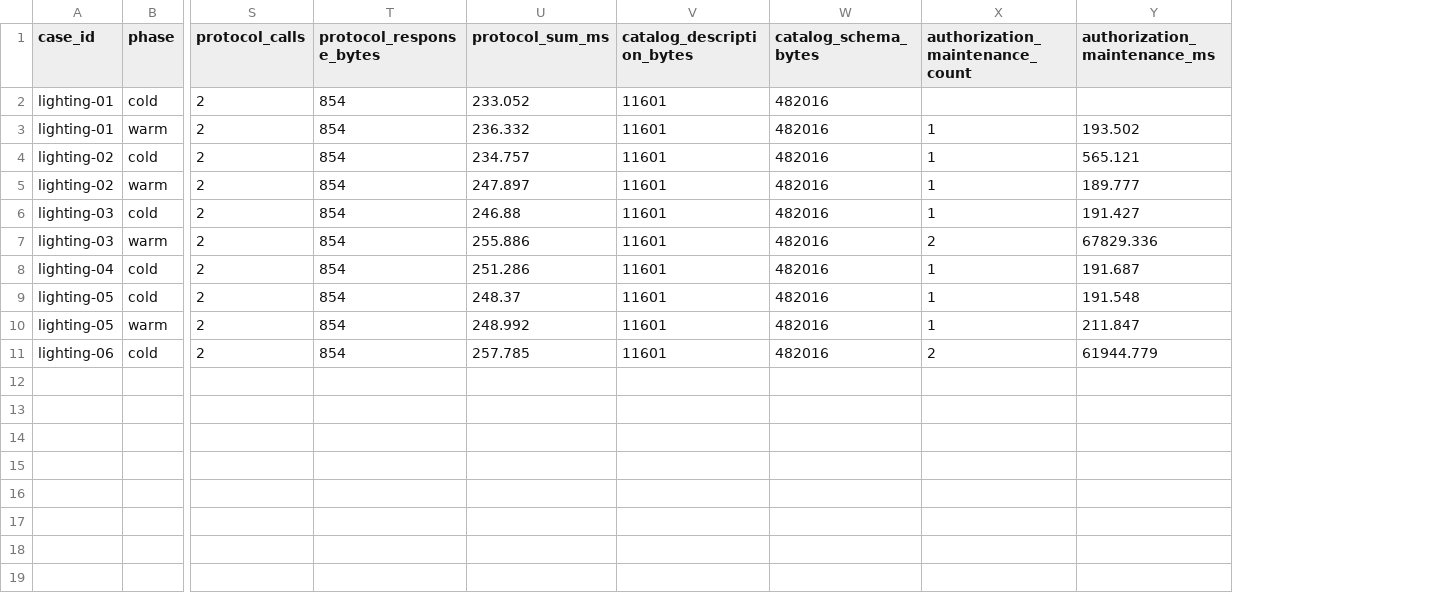
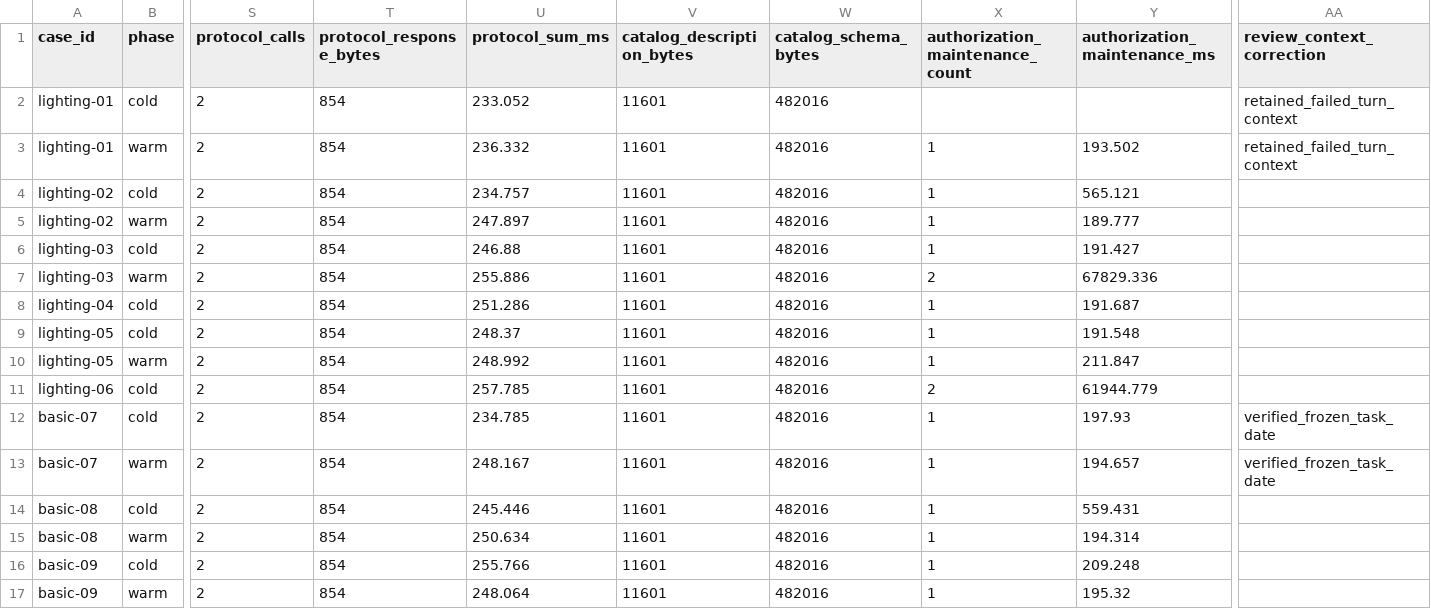
Before and after one commit to Miraculix2050/LoxBerry-Plugin-MCP-Server, a CSV file: docs/development/evidence/analysis-acceptance-quality-20261018.csv, drawn as a sheet; only a part is shown, gaps mark what is left out; rows hold the shown columns only; the diff names each change by its address in the sheet, - before the commit and + after, or states it on an @@ line.

Commit message:
Record failed semantic gate and final bounded acceptance evidence

```diff
--- a/docs/development/evidence/analysis-acceptance-quality-20261018.csv
+++ b/docs/development/evidence/analysis-acceptance-quality-20261018.csv
+column AA (review_context_correction), rows 2-3: retained_failed_turn_context | retained_failed_turn_context
+row 12: basic-07 | cold | 2 | 854 | 234.785 | 11601 | 482016 | 1 | 197.93 | verified_frozen_task_date
+row 13: basic-07 | warm | 2 | 854 | 248.167 | 11601 | 482016 | 1 | 194.657 | verified_frozen_task_date
+row 14: basic-08 | cold | 2 | 854 | 245.446 | 11601 | 482016 | 1 | 559.431
+row 15: basic-08 | warm | 2 | 854 | 250.634 | 11601 | 482016 | 1 | 194.314
+row 16: basic-09 | cold | 2 | 854 | 255.766 | 11601 | 482016 | 1 | 209.248
+row 17: basic-09 | warm | 2 | 854 | 248.064 | 11601 | 482016 | 1 | 195.32
```
Also changed, not shown: 1 other file.
